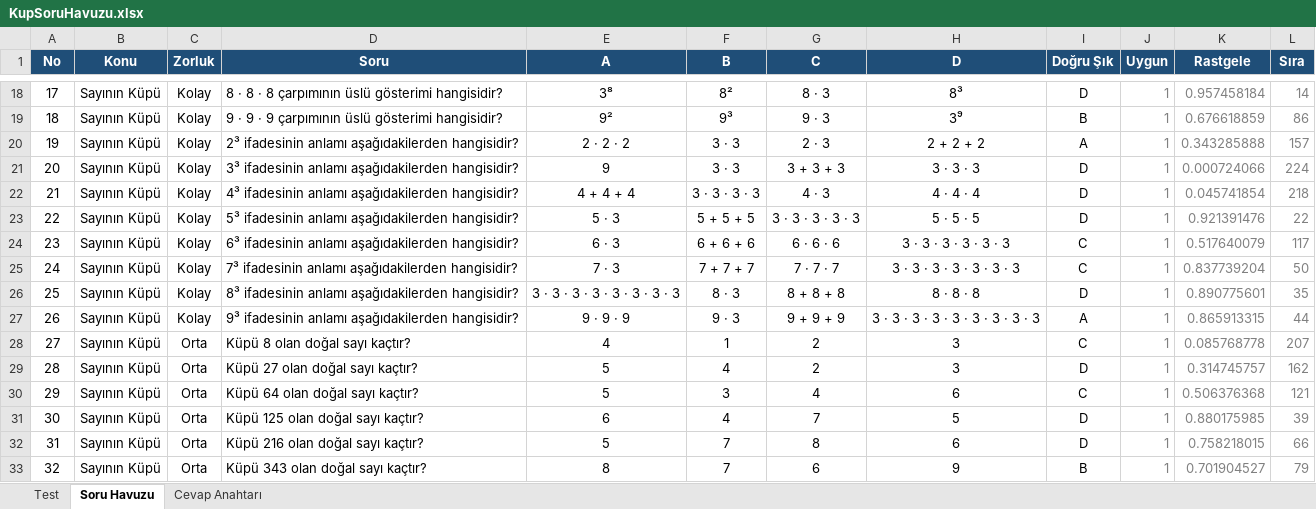
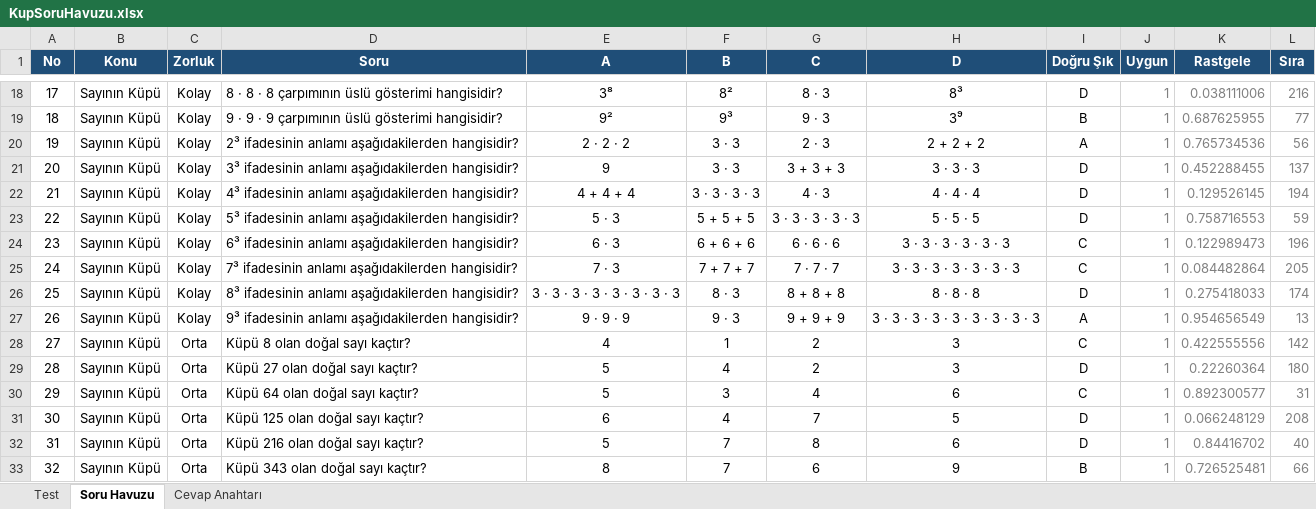
Before and after one commit to edipaydin49/AbcYazilimOgrenciTakip, an Excel workbook: KupSorulari/KupSoruHavuzu.xlsx, sheet Soru Havuzu, drawn as a sheet; only a part is shown, gaps mark what is left out; values as stored, in another font and other column widths than the file's, no borders; the diff covers the shown part only; the diff names each change by its address in the sheet, - before the commit and + after, or states it on an @@ line.

```diff
--- a/KupSorulari/KupSoruHavuzu.xlsx (sheet Soru Havuzu)
+++ b/KupSorulari/KupSoruHavuzu.xlsx (sheet Soru Havuzu)
-K18 (Rastgele): 0.957458184
+K18 (Rastgele): 0.038111006
-L18 (Sıra): 14
+L18 (Sıra): 216
-K19 (Rastgele): 0.676618859
+K19 (Rastgele): 0.687625955
-L19 (Sıra): 86
+L19 (Sıra): 77
-K20 (Rastgele): 0.343285888
+K20 (Rastgele): 0.765734536
-L20 (Sıra): 157
+L20 (Sıra): 56
-K21 (Rastgele): 0.000724066
+K21 (Rastgele): 0.452288455
-L21 (Sıra): 224
+L21 (Sıra): 137
-K22 (Rastgele): 0.045741854
+K22 (Rastgele): 0.129526145
-L22 (Sıra): 218
+L22 (Sıra): 194
-K23 (Rastgele): 0.921391476
+K23 (Rastgele): 0.758716553
-L23 (Sıra): 22
+L23 (Sıra): 59
-K24 (Rastgele): 0.517640079
+K24 (Rastgele): 0.122989473
-L24 (Sıra): 117
+L24 (Sıra): 196
-K25 (Rastgele): 0.837739204
+K25 (Rastgele): 0.084482864
-L25 (Sıra): 50
+L25 (Sıra): 205
-K26 (Rastgele): 0.890775601
+K26 (Rastgele): 0.275418033
-L26 (Sıra): 35
+L26 (Sıra): 174
-K27 (Rastgele): 0.865913315
+K27 (Rastgele): 0.954656549
-L27 (Sıra): 44
+L27 (Sıra): 13
-K28 (Rastgele): 0.085768778
+K28 (Rastgele): 0.422555556
-L28 (Sıra): 207
+L28 (Sıra): 142
-K29 (Rastgele): 0.314745757
+K29 (Rastgele): 0.22260364
-L29 (Sıra): 162
+L29 (Sıra): 180
-K30 (Rastgele): 0.506376368
+K30 (Rastgele): 0.892300577
-L30 (Sıra): 121
+L30 (Sıra): 31
-K31 (Rastgele): 0.880175985
+K31 (Rastgele): 0.066248129
-L31 (Sıra): 39
+L31 (Sıra): 208
-K32 (Rastgele): 0.758218015
+K32 (Rastgele): 0.84416702
-L32 (Sıra): 66
+L32 (Sıra): 40
-K33 (Rastgele): 0.701904527
+K33 (Rastgele): 0.726525481
-L33 (Sıra): 79
+L33 (Sıra): 66
```
Also changed, not shown: 416 edited cells elsewhere in this sheet, sheet Test, sheet Cevap Anahtarı, 7 other files.
